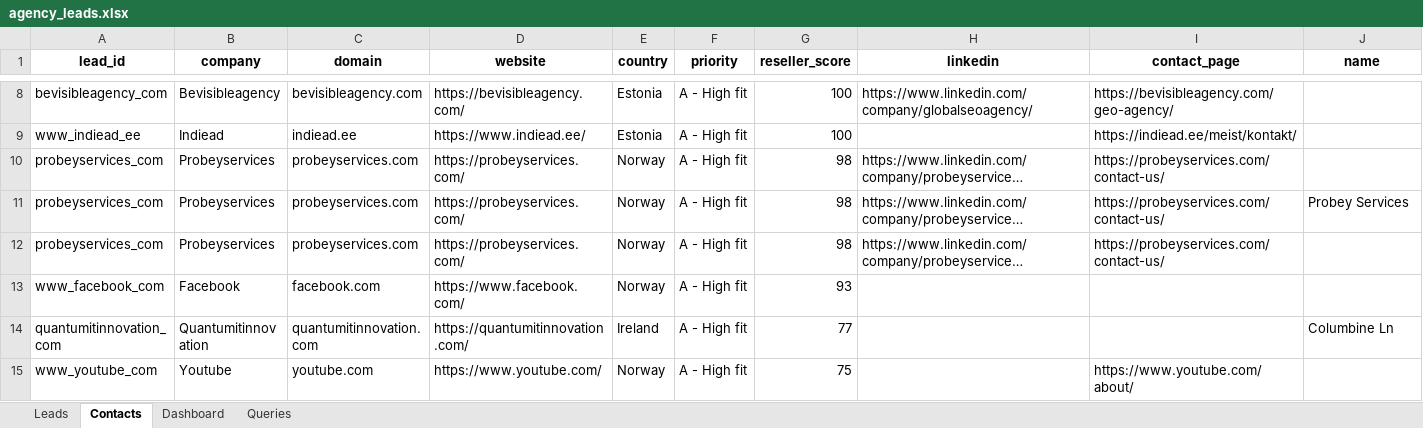
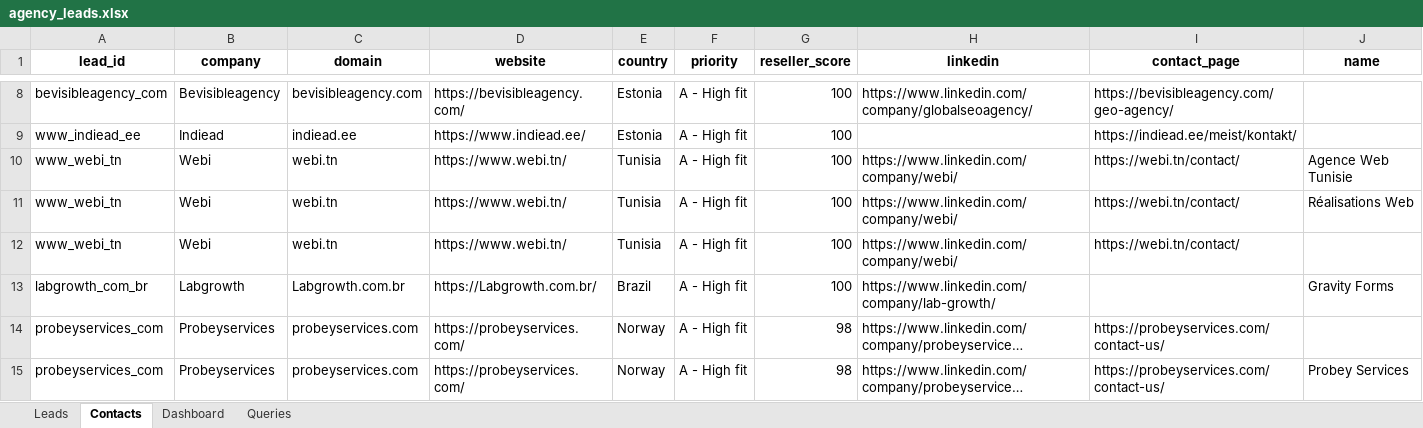
Before and after one commit to AukeConsult/blueboot-marketing, an Excel workbook: blueboot_agency_power_agent/output/agency_leads.xlsx, sheet Contacts, drawn as a sheet; only a part is shown, gaps mark what is left out; the shorter side is filled out with more unchanged rows; long unchanged cells end in …; values as stored, in another font and other column widths than the file's, no borders; rows hold the shown columns only; the diff names each change by its address in the sheet, - before the commit and + after, or states it on an @@ line.

```diff
--- a/blueboot_agency_power_agent/output/agency_leads.xlsx (sheet Contacts)
+++ b/blueboot_agency_power_agent/output/agency_leads.xlsx (sheet Contacts)
+row 10: www_webi_tn | Webi | webi.tn | https://www.webi.tn/ | Tunisia | A - High fit | 100 | https://www.linkedin.com/company/webi/ | https://webi.tn/contact/ | Agence Web Tunisie
+row 11: www_webi_tn | Webi | webi.tn | https://www.webi.tn/ | Tunisia | A - High fit | 100 | https://www.linkedin.com/company/webi/ | https://webi.tn/contact/ | Réalisations Web
+row 12: www_webi_tn | Webi | webi.tn | https://www.webi.tn/ | Tunisia | A - High fit | 100 | https://www.linkedin.com/company/webi/ | https://webi.tn/contact/
+row 13: labgrowth_com_br | Labgrowth | Labgrowth.com.br | https://Labgrowth.com.br/ | Brazil | A - High fit | 100 | https://www.linkedin.com/company/lab-growth/ |  | Gravity Forms
```
Also changed, not shown: sheet Leads, sheet Dashboard, 11 other files.
